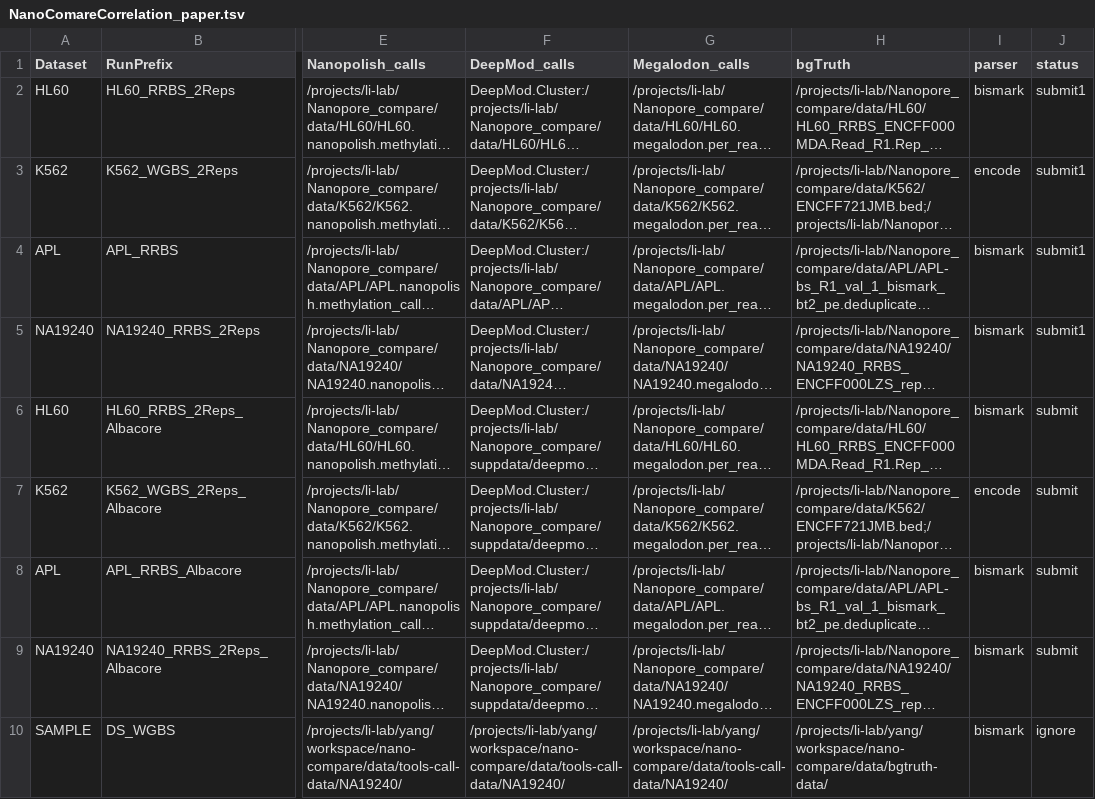
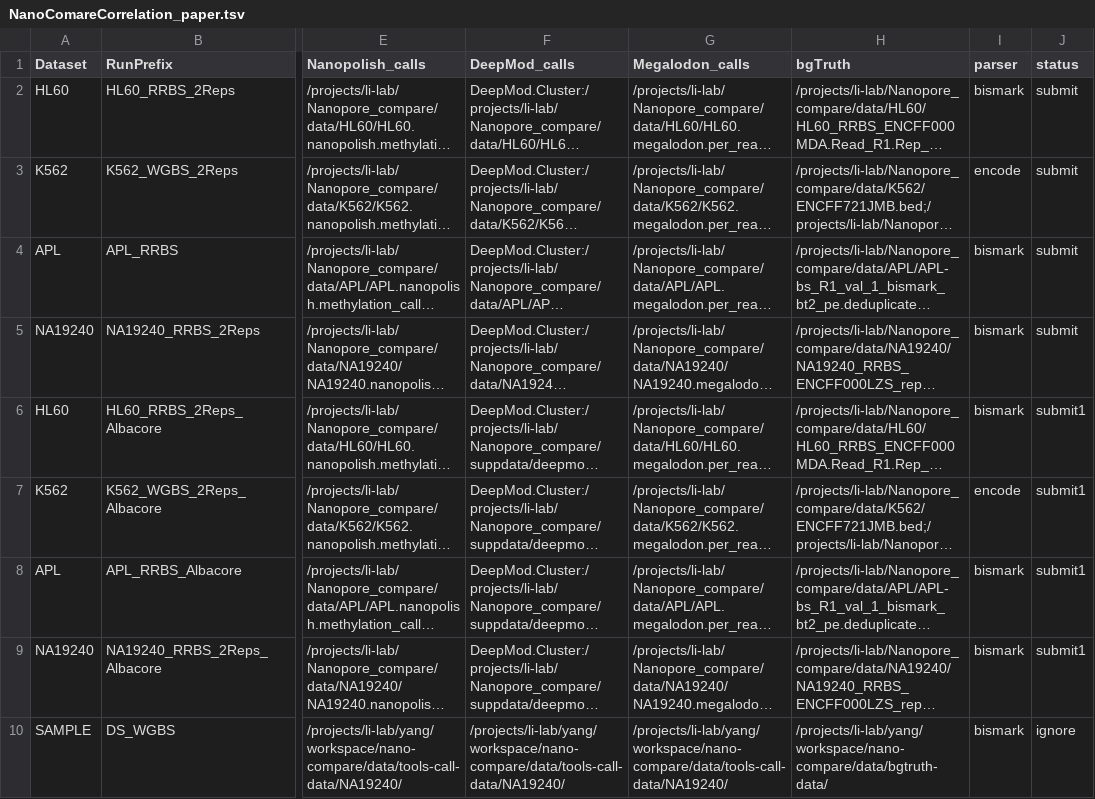
Before and after one commit to LabShengLi/nanome, a TSV file: src/NanoComareCorrelation_paper.tsv, drawn as a sheet; only a part is shown, gaps mark what is left out; long unchanged cells end in …; the diff names each change by its address in the sheet, - before the commit and + after, or states it on an @@ line.

```diff
--- a/src/NanoComareCorrelation_paper.tsv
+++ b/src/NanoComareCorrelation_paper.tsv
-J2:J5 (status): submit1
+J2:J5 (status): submit
-J6:J9 (status): submit
+J6:J9 (status): submit1
```
Also changed, not shown: 6 other files.
